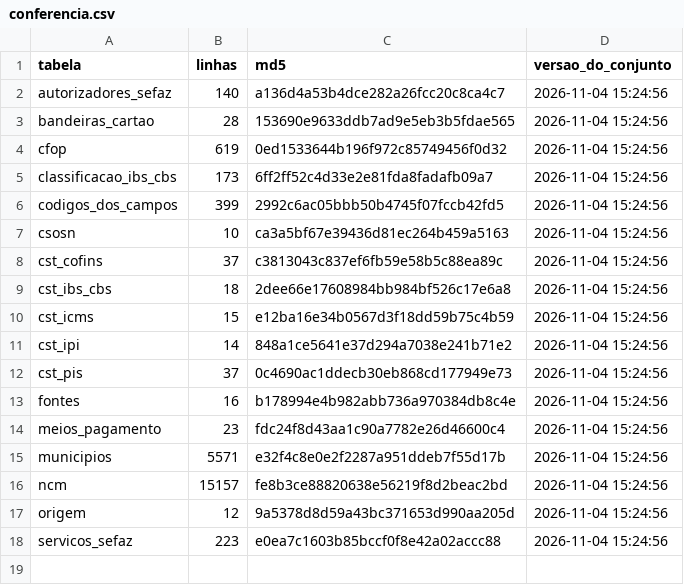
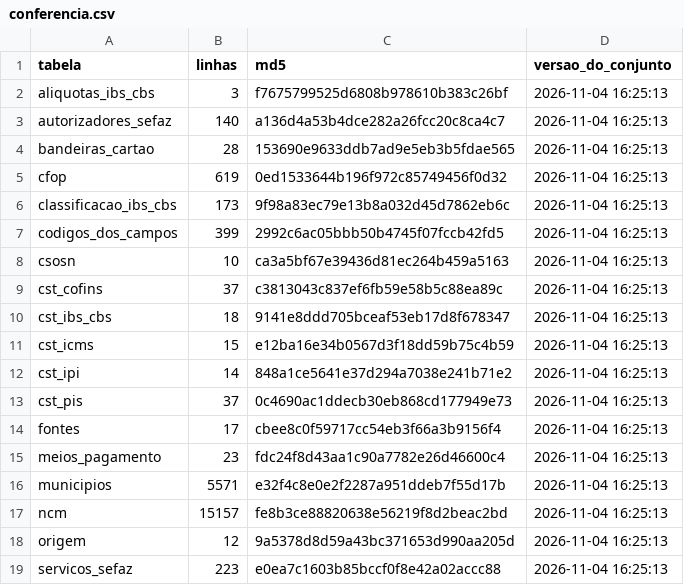
Before and after one commit to biuspoly/RNFe, a CSV file: inst/extdata/tabelas/conferencia.csv, drawn as a sheet.

```diff
--- a/inst/extdata/tabelas/conferencia.csv
+++ b/inst/extdata/tabelas/conferencia.csv
@@ -1,18 +1,19 @@
 "tabela","linhas","md5","versao_do_conjunto"
-"autorizadores_sefaz",140,"a136d4a53b4dce282a26fcc20c8ca4c7","2026-11-04 15:24:56"
-"bandeiras_cartao",28,"153690e9633ddb7ad9e5eb3b5fdae565","2026-11-04 15:24:56"
-"cfop",619,"0ed1533644b196f972c85749456f0d32","2026-11-04 15:24:56"
-"classificacao_ibs_cbs",173,"6ff2ff52c4d33e2e81fda8fadafb09a7","2026-11-04 15:24:56"
-"codigos_dos_campos",399,"2992c6ac05bbb50b4745f07fccb42fd5","2026-11-04 15:24:56"
-"csosn",10,"ca3a5bf67e39436d81ec264b459a5163","2026-11-04 15:24:56"
-"cst_cofins",37,"c3813043c837ef6fb59e58b5c88ea89c","2026-11-04 15:24:56"
-"cst_ibs_cbs",18,"2dee66e17608984bb984bf526c17e6a8","2026-11-04 15:24:56"
-"cst_icms",15,"e12ba16e34b0567d3f18dd59b75c4b59","2026-11-04 15:24:56"
-"cst_ipi",14,"848a1ce5641e37d294a7038e241b71e2","2026-11-04 15:24:56"
-"cst_pis",37,"0c4690ac1ddecb30eb868cd177949e73","2026-11-04 15:24:56"
-"fontes",16,"b178994e4b982abb736a970384db8c4e","2026-11-04 15:24:56"
-"meios_pagamento",23,"fdc24f8d43aa1c90a7782e26d46600c4","2026-11-04 15:24:56"
-"municipios",5571,"e32f4c8e0e2f2287a951ddeb7f55d17b","2026-11-04 15:24:56"
-"ncm",15157,"fe8b3ce88820638e56219f8d2beac2bd","2026-11-04 15:24:56"
-"origem",12,"9a5378d8d59a43bc371653d990aa205d","2026-11-04 15:24:56"
-"servicos_sefaz",223,"e0ea7c1603b85bccf0f8e42a02accc88","2026-11-04 15:24:56"
+"aliquotas_ibs_cbs",3,"f7675799525d6808b978610b383c26bf","2026-11-04 16:25:13"
+"autorizadores_sefaz",140,"a136d4a53b4dce282a26fcc20c8ca4c7","2026-11-04 16:25:13"
+"bandeiras_cartao",28,"153690e9633ddb7ad9e5eb3b5fdae565","2026-11-04 16:25:13"
+"cfop",619,"0ed1533644b196f972c85749456f0d32","2026-11-04 16:25:13"
+"classificacao_ibs_cbs",173,"9f98a83ec79e13b8a032d45d7862eb6c","2026-11-04 16:25:13"
+"codigos_dos_campos",399,"2992c6ac05bbb50b4745f07fccb42fd5","2026-11-04 16:25:13"
+"csosn",10,"ca3a5bf67e39436d81ec264b459a5163","2026-11-04 16:25:13"
+"cst_cofins",37,"c3813043c837ef6fb59e58b5c88ea89c","2026-11-04 16:25:13"
+"cst_ibs_cbs",18,"9141e8ddd705bceaf53eb17d8f678347","2026-11-04 16:25:13"
+"cst_icms",15,"e12ba16e34b0567d3f18dd59b75c4b59","2026-11-04 16:25:13"
+"cst_ipi",14,"848a1ce5641e37d294a7038e241b71e2","2026-11-04 16:25:13"
+"cst_pis",37,"0c4690ac1ddecb30eb868cd177949e73","2026-11-04 16:25:13"
+"fontes",17,"cbee8c0f59717cc54eb3f66a3b9156f4","2026-11-04 16:25:13"
+"meios_pagamento",23,"fdc24f8d43aa1c90a7782e26d46600c4","2026-11-04 16:25:13"
+"municipios",5571,"e32f4c8e0e2f2287a951ddeb7f55d17b","2026-11-04 16:25:13"
+"ncm",15157,"fe8b3ce88820638e56219f8d2beac2bd","2026-11-04 16:25:13"
+"origem",12,"9a5378d8d59a43bc371653d990aa205d","2026-11-04 16:25:13"
+"servicos_sefaz",223,"e0ea7c1603b85bccf0f8e42a02accc88","2026-11-04 16:25:13"
```
Also changed, not shown: inst/extdata/tabelas/cst_ibs_cbs.csv, inst/extdata/tabelas/fontes.csv, 8 other files.
